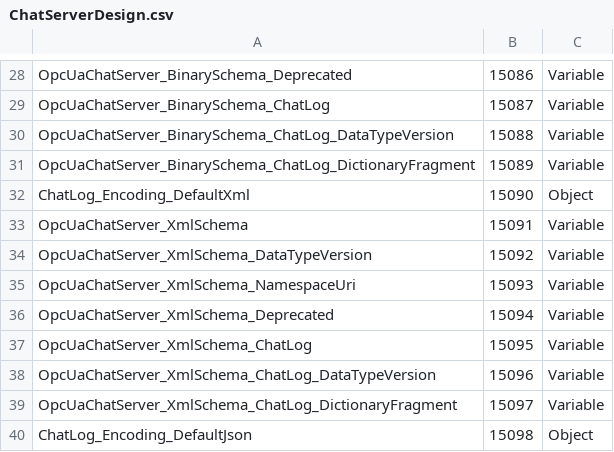
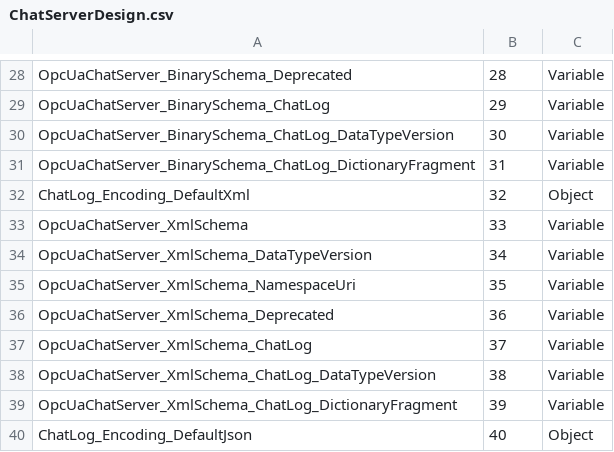
Before and after one commit to cactuaroid/OpcUaChatServer, a CSV file: OpcUaChatServer.Server/OpcUa/Model/Design/ChatServerDesign.csv, drawn as a sheet; only a part is shown, gaps mark what is left out; the diff covers the shown part only; the diff names each change by its address in the sheet, - before the commit and + after, or states it on an @@ line.

```diff
--- a/OpcUaChatServer.Server/OpcUa/Model/Design/ChatServerDesign.csv
+++ b/OpcUaChatServer.Server/OpcUa/Model/Design/ChatServerDesign.csv
-B28: 15086
+B28: 28
-B29: 15087
+B29: 29
-B30: 15088
+B30: 30
-B31: 15089
+B31: 31
-B32: 15090
+B32: 32
-B33: 15091
+B33: 33
-B34: 15092
+B34: 34
-B35: 15093
+B35: 35
-B36: 15094
+B36: 36
-B37: 15095
+B37: 37
-B38: 15096
+B38: 38
-B39: 15097
+B39: 39
-B40: 15098
+B40: 40
```
Also changed, not shown: 5 added rows, 5 removed rows and 22 edited cells elsewhere in this file, OpcUaChatServer.Server/OpcUa/Model/Published/ChatServerDesign.csv, OpcUaChatServer.Server/OpcUa/Model/Published/OpcUaChatServer.NodeIds.csv, 9 other files.
